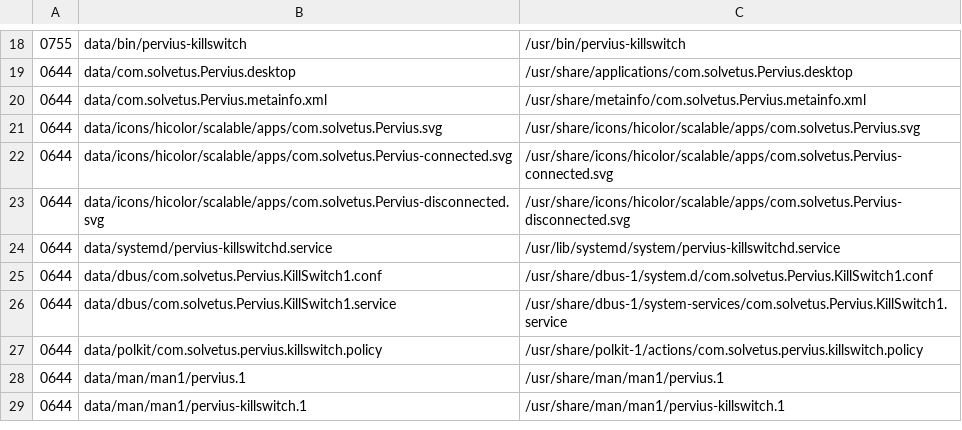
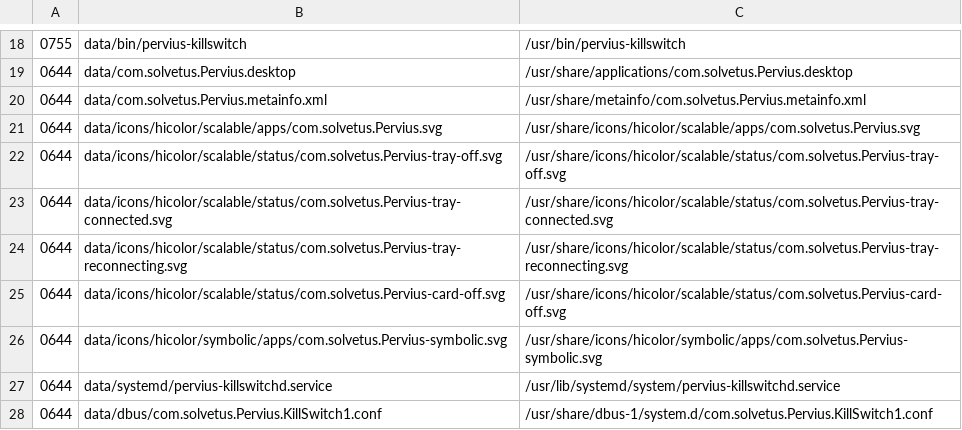
Before and after one commit to Solvetus/pervius-app, a TSV file: packaging/layout.tsv, drawn as a sheet; only a part is shown, gaps mark what is left out; the shorter side is filled out with more unchanged rows; addresses are those after the commit; the diff names each change by its address in the sheet, - before the commit and + after, or states it on an @@ line.

```diff
--- a/packaging/layout.tsv
+++ b/packaging/layout.tsv
+row 22: 0644 | data/icons/hicolor/scalable/status/com.solvetus.Pervius-tray-off.svg | /usr/share/icons/hicolor/scalable/status/com.solvetus.Pervius-tray-off.svg
-B23: data/icons/hicolor/scalable/apps/com.solvetus.Pervius-connected.svg
+B23: data/icons/hicolor/scalable/status/com.solvetus.Pervius-tray-connected.svg
-C23: /usr/share/icons/hicolor/scalable/apps/com.solvetus.Pervius-connected.svg
+C23: /usr/share/icons/hicolor/scalable/status/com.solvetus.Pervius-tray-connected.svg
-B24: data/icons/hicolor/scalable/apps/com.solvetus.Pervius-disconnected.svg
+B24: data/icons/hicolor/scalable/status/com.solvetus.Pervius-tray-reconnecting.svg
-C24: /usr/share/icons/hicolor/scalable/apps/com.solvetus.Pervius-disconnected.svg
+C24: /usr/share/icons/hicolor/scalable/status/com.solvetus.Pervius-tray-reconnecting.svg
+row 25: 0644 | data/icons/hicolor/scalable/status/com.solvetus.Pervius-card-off.svg | /usr/share/icons/hicolor/scalable/status/com.solvetus.Pervius-card-off.svg
+row 26: 0644 | data/icons/hicolor/symbolic/apps/com.solvetus.Pervius-symbolic.svg | /usr/share/icons/hicolor/symbolic/apps/com.solvetus.Pervius-symbolic.svg
```
Also changed, not shown: 12 other files.
